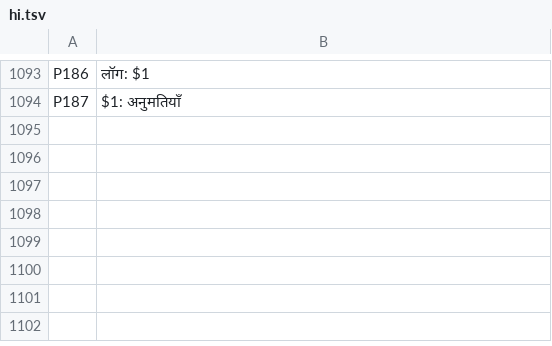
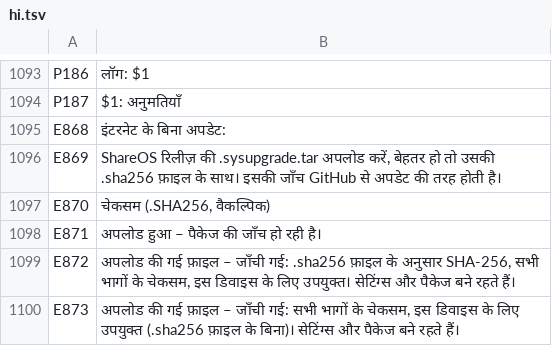
Before and after one commit to SamuelSilvaG/ShareOS, a TSV file: tools/i18n/hi.tsv, drawn as a sheet; only a part is shown, gaps mark what is left out; the diff names each change by its address in the sheet, - before the commit and + after, or states it on an @@ line.

```diff
--- a/tools/i18n/hi.tsv
+++ b/tools/i18n/hi.tsv
+row 1095: E868 | इंटरनेट के बिना अपडेट:
+row 1096: E869 | ShareOS रिलीज़ की .sysupgrade.tar अपलोड करें, बेहतर हो तो उसकी .sha256 फ़ाइल के साथ। इसकी जाँच GitHub से अपडेट की तरह होती है।
+row 1097: E870 | चेकसम (.SHA256, वैकल्पिक)
+row 1098: E871 | अपलोड हुआ – पैकेज की जाँच हो रही है।
+row 1099: E872 | अपलोड की गई फ़ाइल – जाँची गई: .sha256 फ़ाइल के अनुसार SHA-256, सभी भागों के चेकसम, इस डिवाइस के लिए उपयुक्त। सेटिंग्स और पैकेज बने रहते हैं।
+row 1100: E873 | अपलोड की गई फ़ाइल – जाँची गई: सभी भागों के चेकसम, इस डिवाइस के लिए उपयुक्त (.sha256 फ़ाइल के बिना)। सेटिंग्स और पैकेज बने रहते हैं।
```
Also changed, not shown: tools/i18n/ar.tsv, tools/i18n/bn.tsv, 24 other files.
